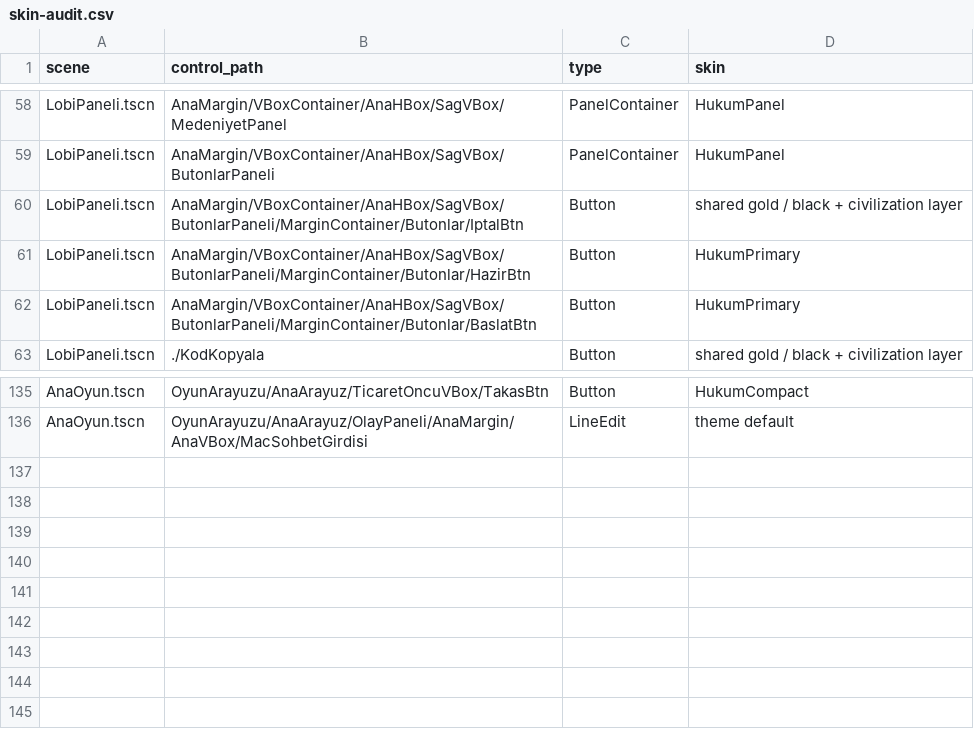
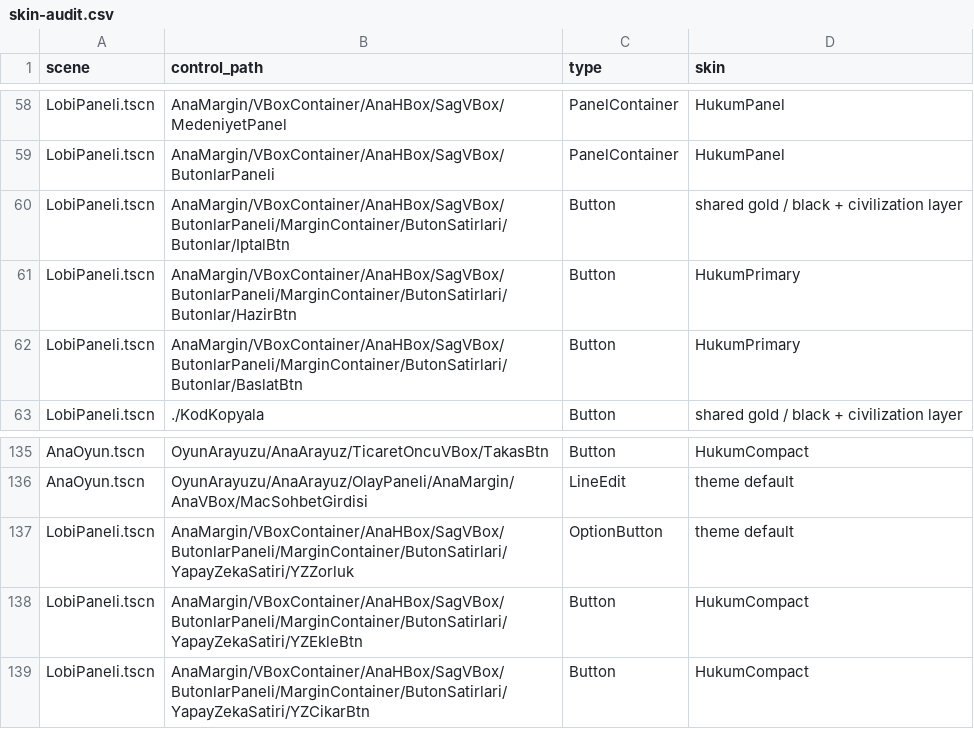
Before and after one commit to SerkanAydin06/Hukum, a CSV file: UI/skin-audit.csv, drawn as a sheet; only a part is shown, gaps mark what is left out.

```diff
--- a/UI/skin-audit.csv
+++ b/UI/skin-audit.csv
@@ -59,5 +59,5 @@ LobiPaneli.tscn,AnaMargin/VBoxContainer/AnaHBox/SagVBox/MedeniyetPanel,PanelCont
 LobiPaneli.tscn,AnaMargin/VBoxContainer/AnaHBox/SagVBox/ButonlarPaneli,PanelContainer,HukumPanel
-LobiPaneli.tscn,AnaMargin/VBoxContainer/AnaHBox/SagVBox/ButonlarPaneli/MarginContainer/Butonlar/IptalBtn,Button,shared gold / black + civilization layer
-LobiPaneli.tscn,AnaMargin/VBoxContainer/AnaHBox/SagVBox/ButonlarPaneli/MarginContainer/Butonlar/HazirBtn,Button,HukumPrimary
-LobiPaneli.tscn,AnaMargin/VBoxContainer/AnaHBox/SagVBox/ButonlarPaneli/MarginContainer/Butonlar/BaslatBtn,Button,HukumPrimary
+LobiPaneli.tscn,AnaMargin/VBoxContainer/AnaHBox/SagVBox/ButonlarPaneli/MarginContainer/ButonSatirlari/Butonlar/IptalBtn,Button,shared gold / black + civilization layer
+LobiPaneli.tscn,AnaMargin/VBoxContainer/AnaHBox/SagVBox/ButonlarPaneli/MarginContainer/ButonSatirlari/Butonlar/HazirBtn,Button,HukumPrimary
+LobiPaneli.tscn,AnaMargin/VBoxContainer/AnaHBox/SagVBox/ButonlarPaneli/MarginContainer/ButonSatirlari/Butonlar/BaslatBtn,Button,HukumPrimary
 LobiPaneli.tscn,./KodKopyala,Button,shared gold / black + civilization layer
@@ -136 +136,4 @@ AnaOyun.tscn,OyunArayuzu/AnaArayuz/TicaretOncuVBox/TakasBtn,Button,HukumCompact
 AnaOyun.tscn,OyunArayuzu/AnaArayuz/OlayPaneli/AnaMargin/AnaVBox/MacSohbetGirdisi,LineEdit,theme default
+LobiPaneli.tscn,AnaMargin/VBoxContainer/AnaHBox/SagVBox/ButonlarPaneli/MarginContainer/ButonSatirlari/YapayZekaSatiri/YZZorluk,OptionButton,theme default
+LobiPaneli.tscn,AnaMargin/VBoxContainer/AnaHBox/SagVBox/ButonlarPaneli/MarginContainer/ButonSatirlari/YapayZekaSatiri/YZEkleBtn,Button,HukumCompact
+LobiPaneli.tscn,AnaMargin/VBoxContainer/AnaHBox/SagVBox/ButonlarPaneli/MarginContainer/ButonSatirlari/YapayZekaSatiri/YZCikarBtn,Button,HukumCompact
```
Also changed, not shown: 25 other files.
